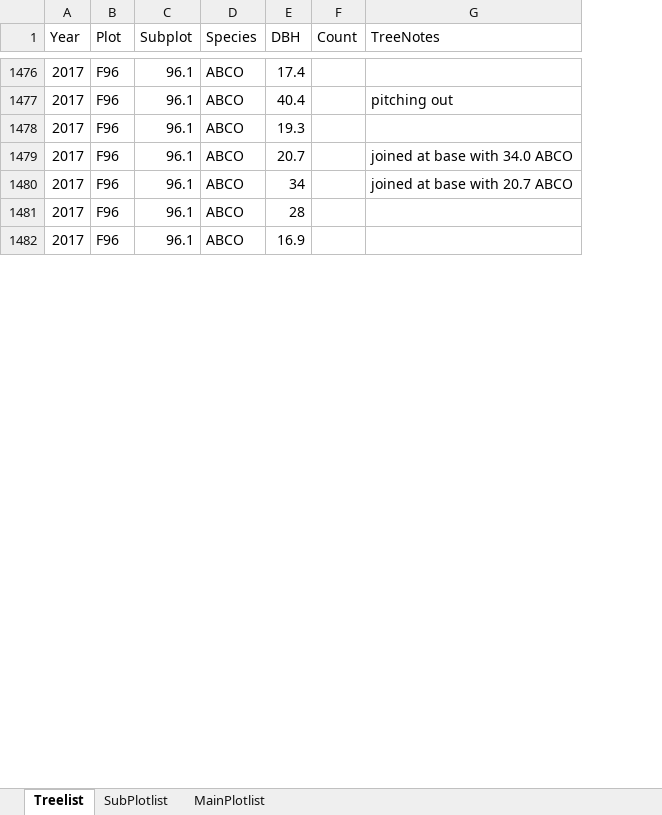
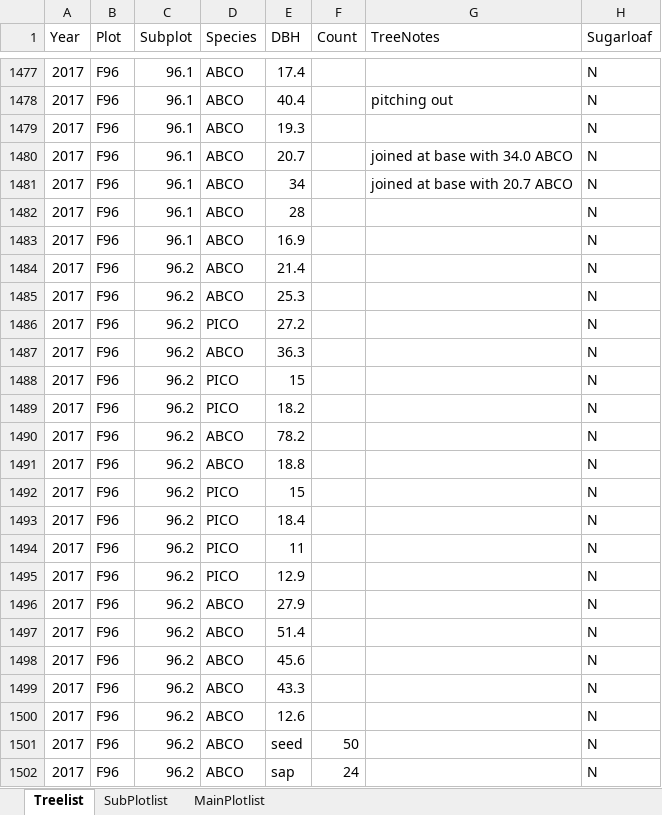
Before and after one commit to stevensjt/SEKI_Imagery_Analysis, an Excel workbook: Raw Data/SugarloafForestryPlotDataCombined.xlsx, sheet Treelist, drawn as a sheet; only a part is shown, gaps mark what is left out; values as stored, in another font and other column widths than the file's, no borders; the diff covers the shown part only; the diff names each change by its address in the sheet, - before the commit and + after, or states it on an @@ line.

Commit message:
Initial analysis and forestry data tidying

```diff
--- a/Raw Data/SugarloafForestryPlotDataCombined.xlsx (sheet Treelist)
+++ b/Raw Data/SugarloafForestryPlotDataCombined.xlsx (sheet Treelist)
+column H (Sugarloaf), rows 1477-1483: all N
+row 1484: 2017 | F96 | 96.2 | ABCO | 21.4 |  |  | N
+row 1485: 2017 | F96 | 96.2 | ABCO | 25.3 |  |  | N
+row 1486: 2017 | F96 | 96.2 | PICO | 27.2 |  |  | N
+row 1487: 2017 | F96 | 96.2 | ABCO | 36.3 |  |  | N
+row 1488: 2017 | F96 | 96.2 | PICO | 15 |  |  | N
+row 1489: 2017 | F96 | 96.2 | PICO | 18.2 |  |  | N
+row 1490: 2017 | F96 | 96.2 | ABCO | 78.2 |  |  | N
+row 1491: 2017 | F96 | 96.2 | ABCO | 18.8 |  |  | N
+row 1492: 2017 | F96 | 96.2 | PICO | 15 |  |  | N
+row 1493: 2017 | F96 | 96.2 | PICO | 18.4 |  |  | N
+row 1494: 2017 | F96 | 96.2 | PICO | 11 |  |  | N
+row 1495: 2017 | F96 | 96.2 | PICO | 12.9 |  |  | N
+row 1496: 2017 | F96 | 96.2 | ABCO | 27.9 |  |  | N
+row 1497: 2017 | F96 | 96.2 | ABCO | 51.4 |  |  | N
+row 1498: 2017 | F96 | 96.2 | ABCO | 45.6 |  |  | N
+row 1499: 2017 | F96 | 96.2 | ABCO | 43.3 |  |  | N
+row 1500: 2017 | F96 | 96.2 | ABCO | 12.6 |  |  | N
+row 1501: 2017 | F96 | 96.2 | ABCO | seed | 50 |  | N
+row 1502: 2017 | F96 | 96.2 | ABCO | sap | 24 |  | N
```
Also changed, not shown: 133 added rows, 10 removed rows and 93 edited cells elsewhere in this sheet, sheet SubPlotlist, 1 other file.
